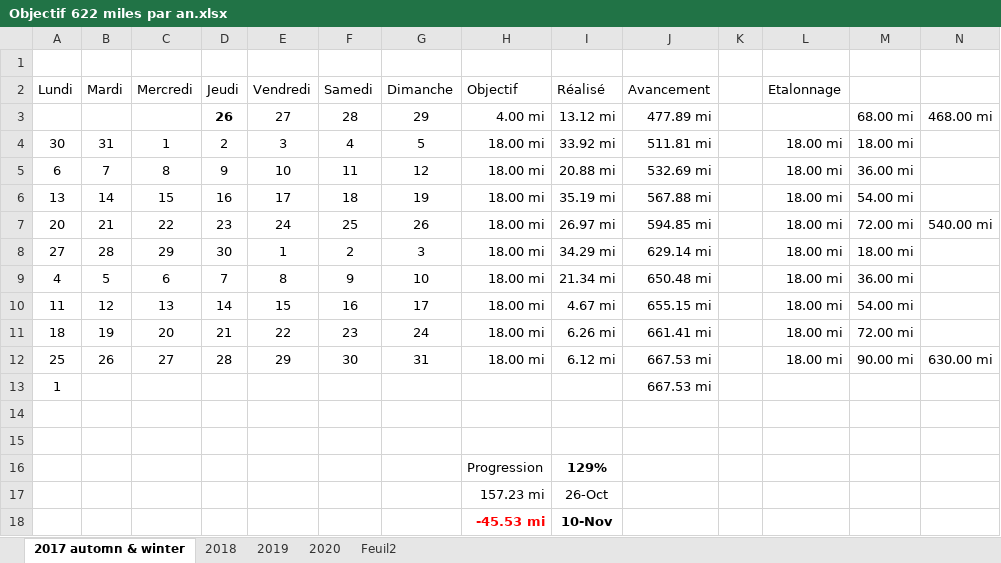
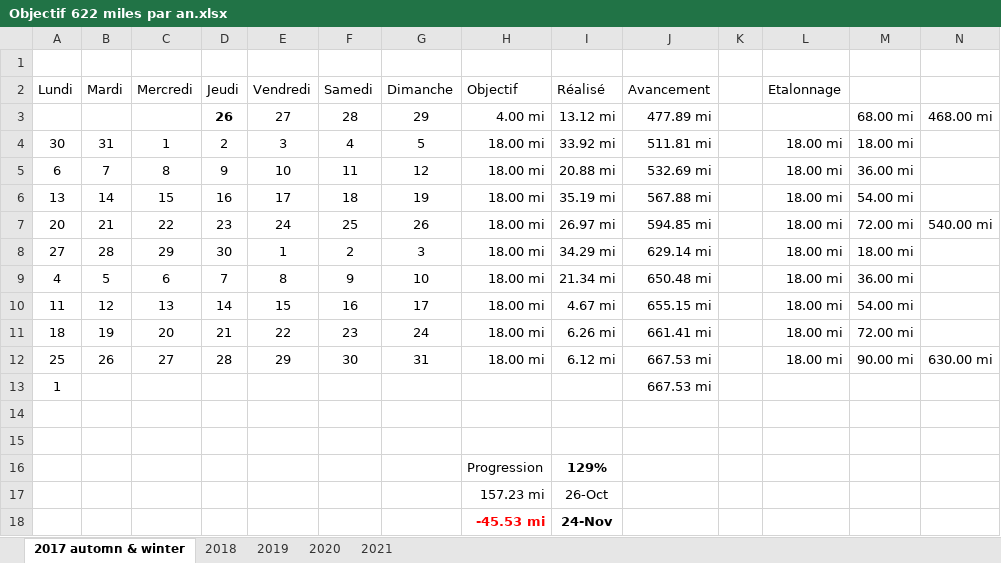
Before and after one commit to yakobibus/Essais, an Excel workbook: Src/622 miles/Objectif 622 miles par an.xlsx, sheet 2017 automn & winter, drawn as a sheet; values as stored, in another font and other column widths than the file's, no borders; conditional formats and table styles not drawn; the diff names each change by its address in the sheet, - before the commit and + after, or states it on an @@ line.

```diff
--- a/Src/622 miles/Objectif 622 miles par an.xlsx (sheet 2017 automn & winter)
+++ b/Src/622 miles/Objectif 622 miles par an.xlsx (sheet 2017 automn & winter)
-sheet tab: Feuil2
+sheet tab: 2021
-I18 (Réalisé): 10-Nov
+I18 (Réalisé): 24-Nov
```
Also changed, not shown: sheet 2021, sheet 2020.
